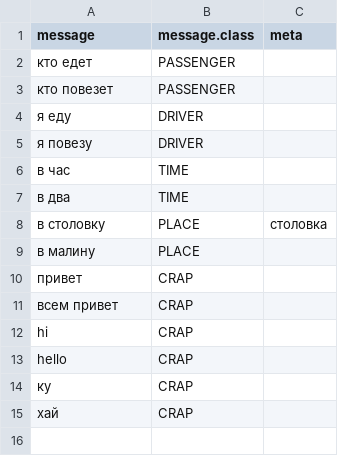
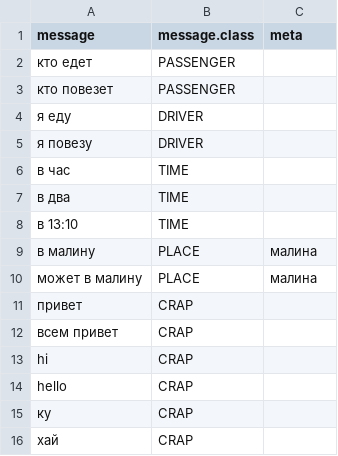
Before and after one commit to u2668/chat-bot-brain, a CSV file: data/training-set.csv, drawn as a sheet.

Commit message:
added time and place records to training set

```diff
--- a/data/training-set.csv
+++ b/data/training-set.csv
@@ -7,4 +7,5 @@ message,message.class,meta
 в два,TIME,
-в столовку,PLACE,столовка
-в малину,PLACE,
+в 13:10,TIME,
+в малину,PLACE,малина
+может в малину,PLACE,малина
 привет,CRAP,
```
